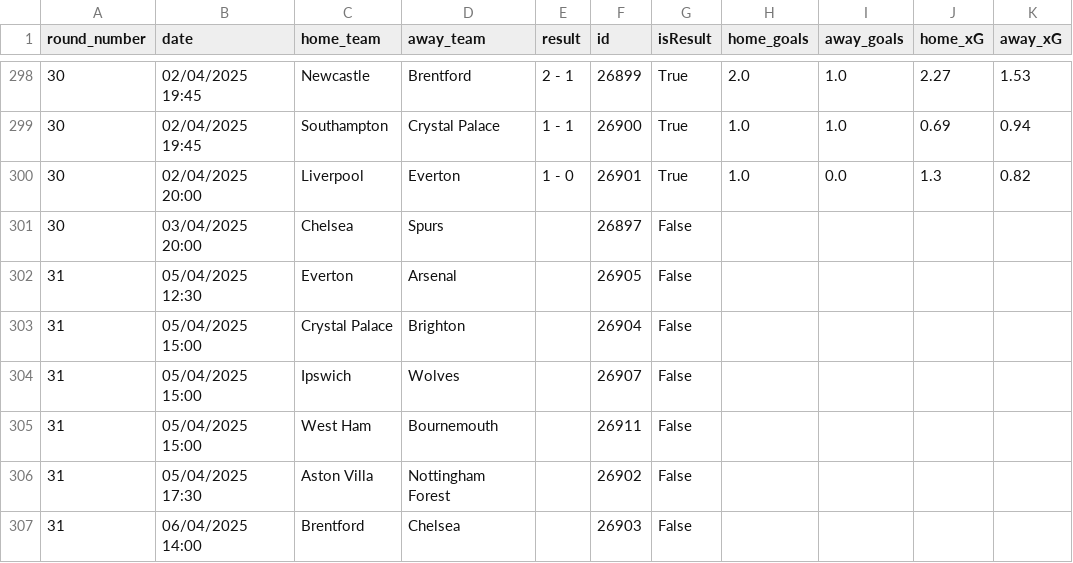
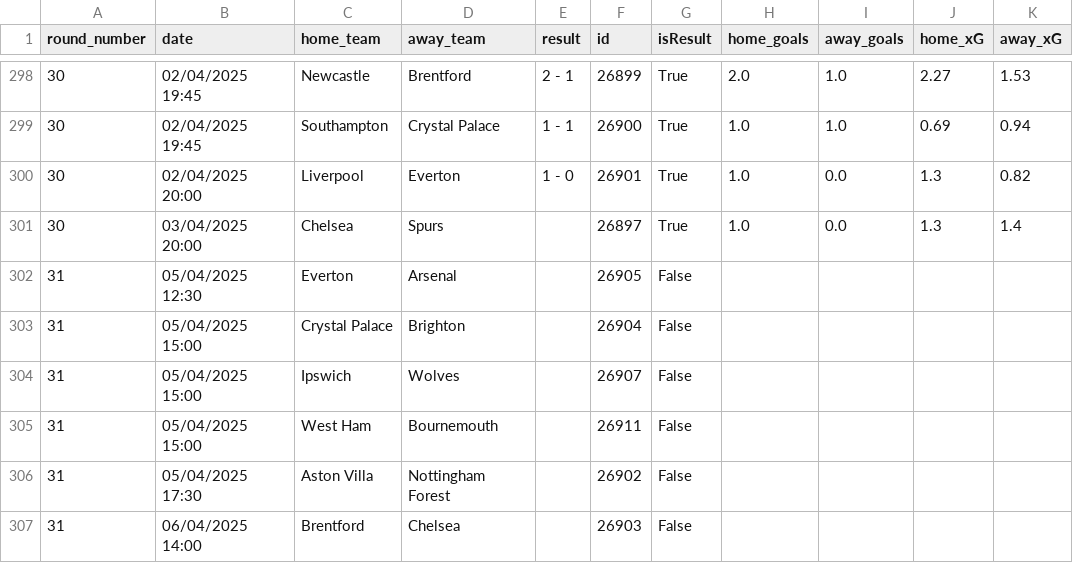
Before and after one commit to jackmaher08/FiveStat, a CSV file: data/tables/fixture_data.csv, drawn as a sheet; only a part is shown, gaps mark what is left out.

Commit message:
Force update of all visual and data table assets

```diff
--- a/data/tables/fixture_data.csv
+++ b/data/tables/fixture_data.csv
@@ -300,3 +300,3 @@ round_number,date,home_team,away_team,result,id,isResult,home_goals,away_goals,h
 30,02/04/2025 20:00,Liverpool,Everton,1 - 0,26901,True,1.0,0.0,1.3,0.82
-30,03/04/2025 20:00,Chelsea,Spurs,,26897,False,,,,
+30,03/04/2025 20:00,Chelsea,Spurs,,26897,True,1.0,0.0,1.3,1.4
 31,05/04/2025 12:30,Everton,Arsenal,,26905,False,,,,
```
Also changed, not shown: data/tables/player_data.csv, data/tables/player_radar_data.csv, 7 other files.
